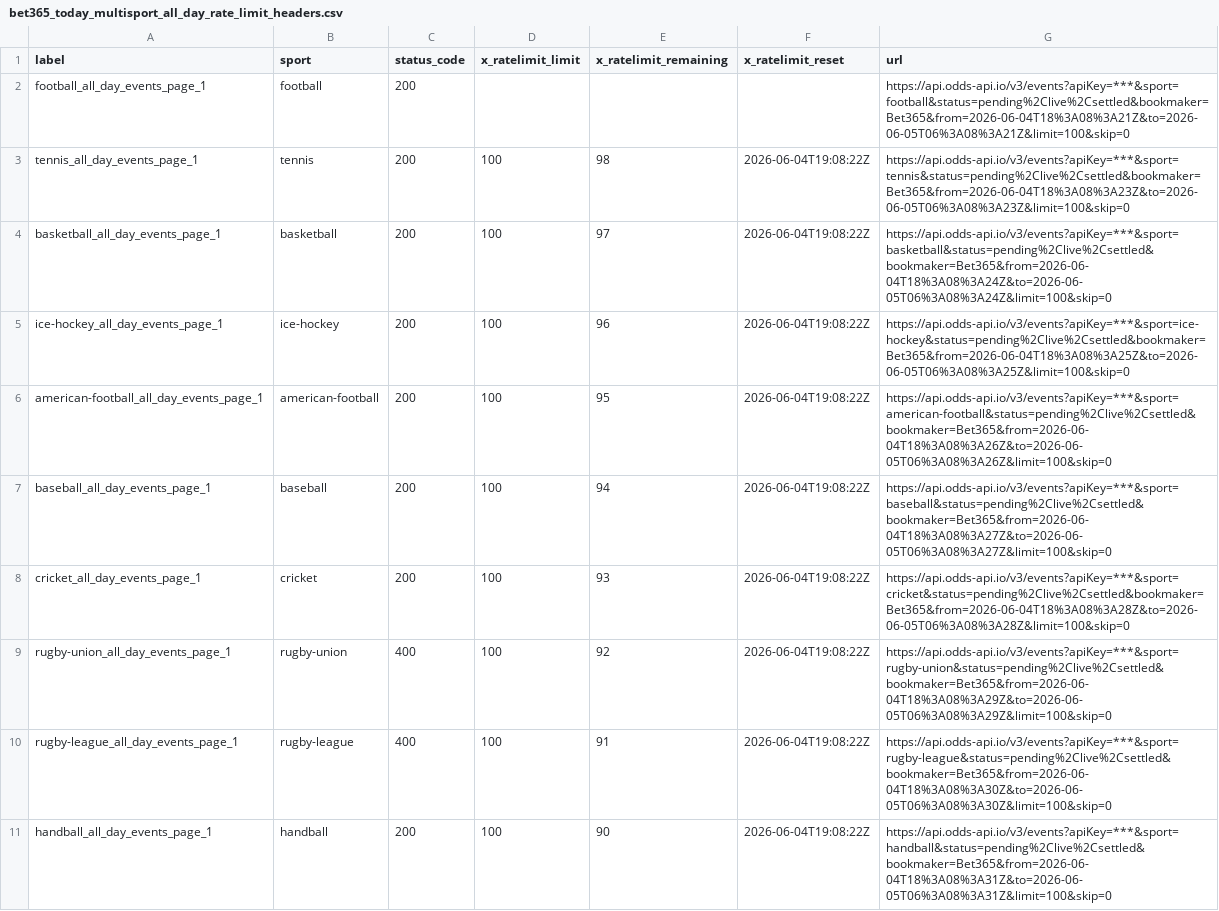
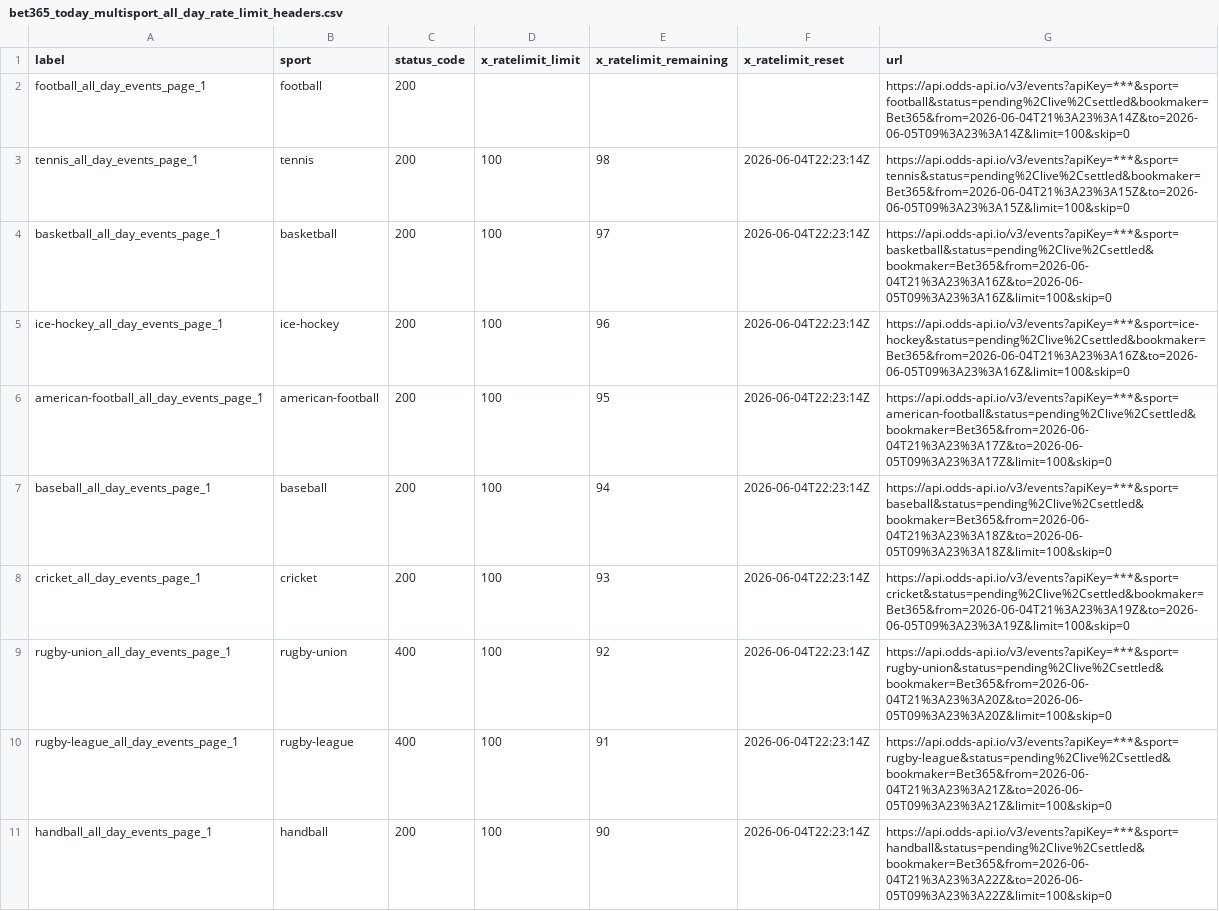
Before and after one commit to Bendecks/Odds-2, a CSV file: output/bet365/latest/bet365_today_multisport_all_day_rate_limit_headers.csv, drawn as a sheet; only a part is shown; the diff covers the shown part only.

```diff
--- a/output/bet365/latest/bet365_today_multisport_all_day_rate_limit_headers.csv
+++ b/output/bet365/latest/bet365_today_multisport_all_day_rate_limit_headers.csv
@@ -1,11 +1,11 @@
 label,sport,status_code,x_ratelimit_limit,x_ratelimit_remaining,x_ratelimit_reset,url
-football_all_day_events_page_1,football,200,,,,https://api.odds-api.io/v3/events?apiKey=***&sport=football&status=pending%2Clive%2Csettled&bookmaker=Bet365&from=2026-06-04T18%3A08%3A21Z&to=2026-06-05T06%3A08%3A21Z&limit=100&skip=0
-tennis_all_day_events_page_1,tennis,200,100,98,2026-06-04T19:08:22Z,https://api.odds-api.io/v3/events?apiKey=***&sport=tennis&status=pending%2Clive%2Csettled&bookmaker=Bet365&from=2026-06-04T18%3A08%3A23Z&to=2026-06-05T06%3A08%3A23Z&limit=100&skip=0
-basketball_all_day_events_page_1,basketball,200,100,97,2026-06-04T19:08:22Z,https://api.odds-api.io/v3/events?apiKey=***&sport=basketball&status=pending%2Clive%2Csettled&bookmaker=Bet365&from=2026-06-04T18%3A08%3A24Z&to=2026-06-05T06%3A08%3A24Z&limit=100&skip=0
-ice-hockey_all_day_events_page_1,ice-hockey,200,100,96,2026-06-04T19:08:22Z,https://api.odds-api.io/v3/events?apiKey=***&sport=ice-hockey&status=pending%2Clive%2Csettled&bookmaker=Bet365&from=2026-06-04T18%3A08%3A25Z&to=2026-06-05T06%3A08%3A25Z&limit=100&skip=0
-american-football_all_day_events_page_1,american-football,200,100,95,2026-06-04T19:08:22Z,https://api.odds-api.io/v3/events?apiKey=***&sport=american-football&status=pending%2Clive%2Csettled&bookmaker=Bet365&from=2026-06-04T18%3A08%3A26Z&to=2026-06-05T06%3A08%3A26Z&limit=100&skip=0
-baseball_all_day_events_page_1,baseball,200,100,94,2026-06-04T19:08:22Z,https://api.odds-api.io/v3/events?apiKey=***&sport=baseball&status=pending%2Clive%2Csettled&bookmaker=Bet365&from=2026-06-04T18%3A08%3A27Z&to=2026-06-05T06%3A08%3A27Z&limit=100&skip=0
-cricket_all_day_events_page_1,cricket,200,100,93,2026-06-04T19:08:22Z,https://api.odds-api.io/v3/events?apiKey=***&sport=cricket&status=pending%2Clive%2Csettled&bookmaker=Bet365&from=2026-06-04T18%3A08%3A28Z&to=2026-06-05T06%3A08%3A28Z&limit=100&skip=0
-rugby-union_all_day_events_page_1,rugby-union,400,100,92,2026-06-04T19:08:22Z,https://api.odds-api.io/v3/events?apiKey=***&sport=rugby-union&status=pending%2Clive%2Csettled&bookmaker=Bet365&from=2026-06-04T18%3A08%3A29Z&to=2026-06-05T06%3A08%3A29Z&limit=100&skip=0
-rugby-league_all_day_events_page_1,rugby-league,400,100,91,2026-06-04T19:08:22Z,https://api.odds-api.io/v3/events?apiKey=***&sport=rugby-league&status=pending%2Clive%2Csettled&bookmaker=Bet365&from=2026-06-04T18%3A08%3A30Z&to=2026-06-05T06%3A08%3A30Z&limit=100&skip=0
-handball_all_day_events_page_1,handball,200,100,90,2026-06-04T19:08:22Z,https://api.odds-api.io/v3/events?apiKey=***&sport=handball&status=pending%2Clive%2Csettled&bookmaker=Bet365&from=2026-06-04T18%3A08%3A31Z&to=2026-06-05T06%3A08%3A31Z&limit=100&skip=0
+football_all_day_events_page_1,football,200,,,,https://api.odds-api.io/v3/events?apiKey=***&sport=football&status=pending%2Clive%2Csettled&bookmaker=Bet365&from=2026-06-04T21%3A23%3A14Z&to=2026-06-05T09%3A23%3A14Z&limit=100&skip=0
+tennis_all_day_events_page_1,tennis,200,100,98,2026-06-04T22:23:14Z,https://api.odds-api.io/v3/events?apiKey=***&sport=tennis&status=pending%2Clive%2Csettled&bookmaker=Bet365&from=2026-06-04T21%3A23%3A15Z&to=2026-06-05T09%3A23%3A15Z&limit=100&skip=0
+basketball_all_day_events_page_1,basketball,200,100,97,2026-06-04T22:23:14Z,https://api.odds-api.io/v3/events?apiKey=***&sport=basketball&status=pending%2Clive%2Csettled&bookmaker=Bet365&from=2026-06-04T21%3A23%3A16Z&to=2026-06-05T09%3A23%3A16Z&limit=100&skip=0
+ice-hockey_all_day_events_page_1,ice-hockey,200,100,96,2026-06-04T22:23:14Z,https://api.odds-api.io/v3/events?apiKey=***&sport=ice-hockey&status=pending%2Clive%2Csettled&bookmaker=Bet365&from=2026-06-04T21%3A23%3A16Z&to=2026-06-05T09%3A23%3A16Z&limit=100&skip=0
+american-football_all_day_events_page_1,american-football,200,100,95,2026-06-04T22:23:14Z,https://api.odds-api.io/v3/events?apiKey=***&sport=american-football&status=pending%2Clive%2Csettled&bookmaker=Bet365&from=2026-06-04T21%3A23%3A17Z&to=2026-06-05T09%3A23%3A17Z&limit=100&skip=0
+baseball_all_day_events_page_1,baseball,200,100,94,2026-06-04T22:23:14Z,https://api.odds-api.io/v3/events?apiKey=***&sport=baseball&status=pending%2Clive%2Csettled&bookmaker=Bet365&from=2026-06-04T21%3A23%3A18Z&to=2026-06-05T09%3A23%3A18Z&limit=100&skip=0
+cricket_all_day_events_page_1,cricket,200,100,93,2026-06-04T22:23:14Z,https://api.odds-api.io/v3/events?apiKey=***&sport=cricket&status=pending%2Clive%2Csettled&bookmaker=Bet365&from=2026-06-04T21%3A23%3A19Z&to=2026-06-05T09%3A23%3A19Z&limit=100&skip=0
+rugby-union_all_day_events_page_1,rugby-union,400,100,92,2026-06-04T22:23:14Z,https://api.odds-api.io/v3/events?apiKey=***&sport=rugby-union&status=pending%2Clive%2Csettled&bookmaker=Bet365&from=2026-06-04T21%3A23%3A20Z&to=2026-06-05T09%3A23%3A20Z&limit=100&skip=0
+rugby-league_all_day_events_page_1,rugby-league,400,100,91,2026-06-04T22:23:14Z,https://api.odds-api.io/v3/events?apiKey=***&sport=rugby-league&status=pending%2Clive%2Csettled&bookmaker=Bet365&from=2026-06-04T21%3A23%3A21Z&to=2026-06-05T09%3A23%3A21Z&limit=100&skip=0
+handball_all_day_events_page_1,handball,200,100,90,2026-06-04T22:23:14Z,https://api.odds-api.io/v3/events?apiKey=***&sport=handball&status=pending%2Clive%2Csettled&bookmaker=Bet365&from=2026-06-04T21%3A23%3A22Z&to=2026-06-05T09%3A23%3A22Z&limit=100&skip=0
```
Also changed, not shown: 1 added row, 1 removed row and 17 edited cells elsewhere in this file, output/bet365/latest/bet365_today_multisport_all_day_events.csv, output/bet365/latest/bet365_today_multisport_all_day_excluded.csv, 20 other files.
